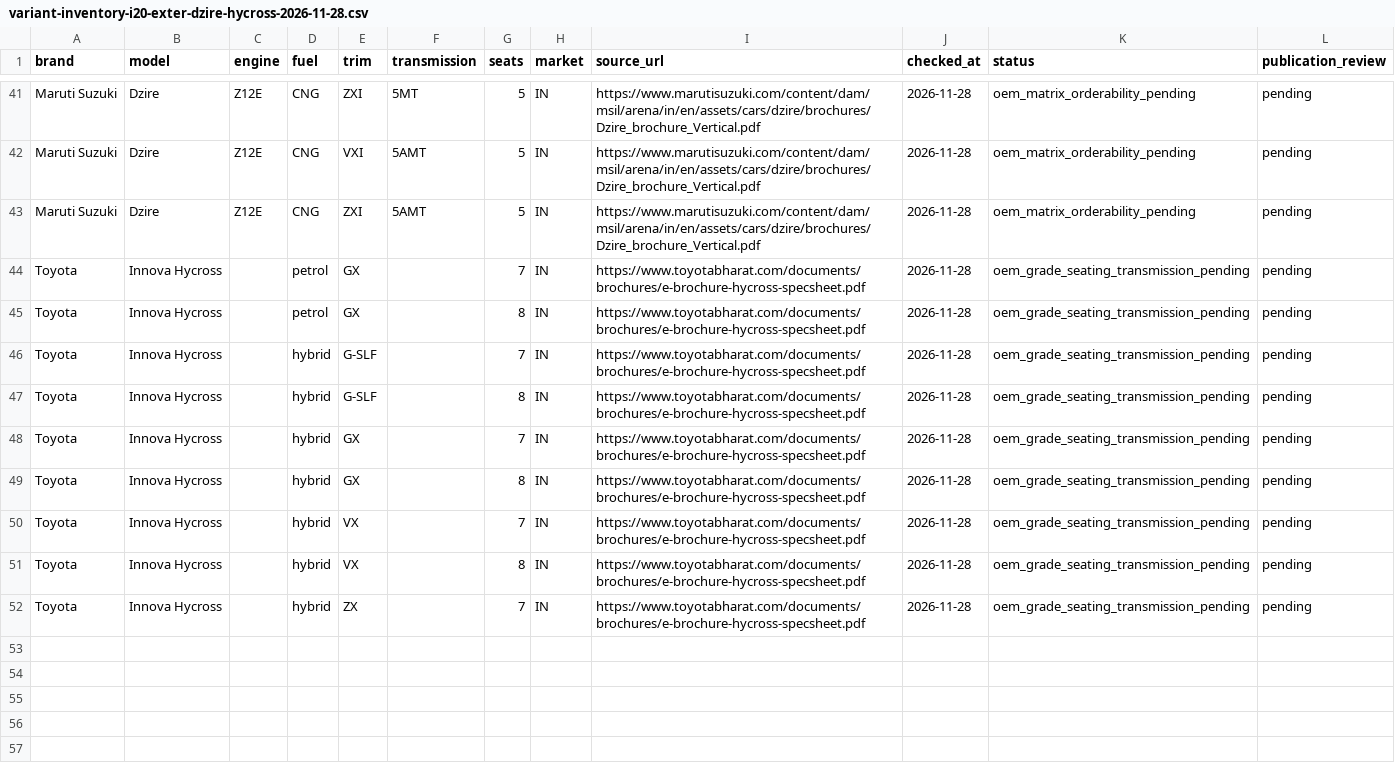
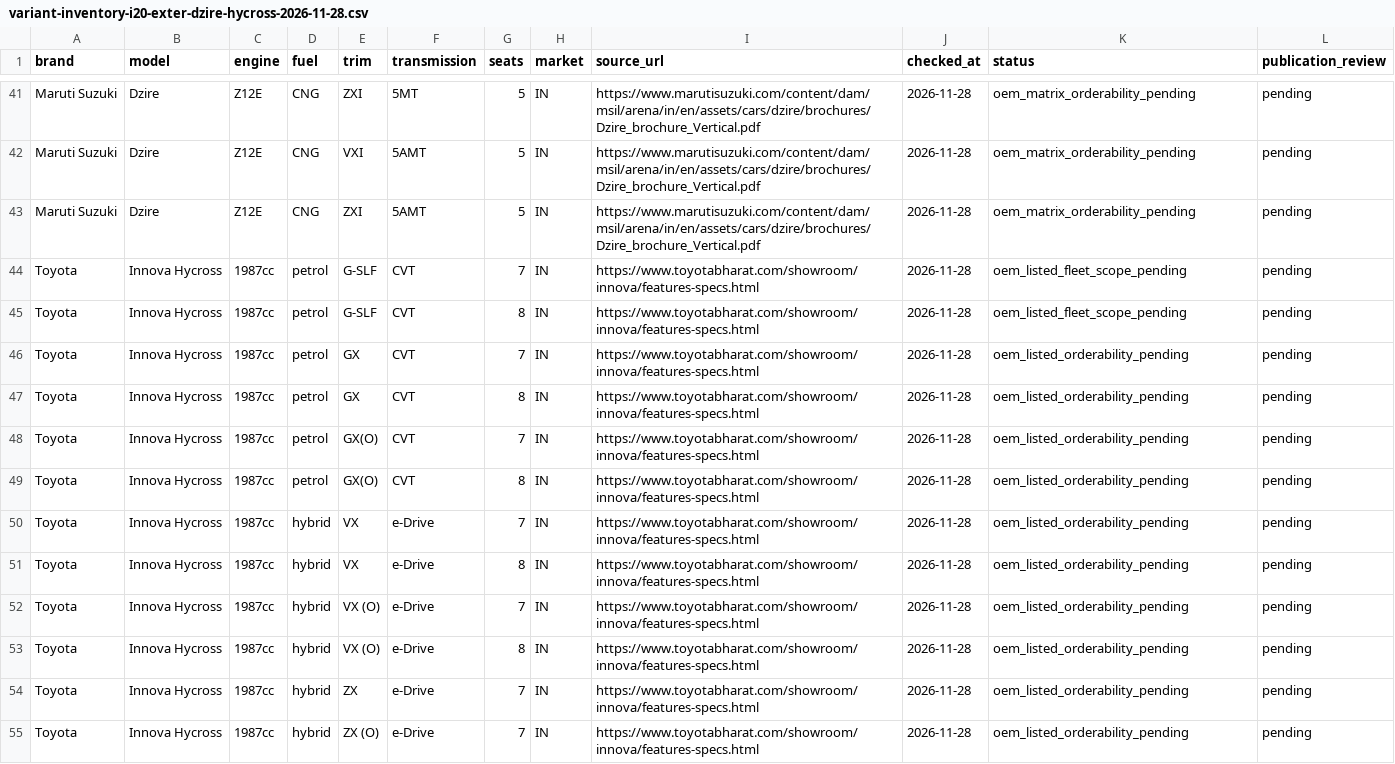
Before and after one commit to itrunks/motivo, a CSV file: research/india/variant-inventory-i20-exter-dzire-hycross-2026-11-28.csv, drawn as a sheet; only a part is shown, gaps mark what is left out.

Commit message:
research: correct Hycross fuel mapping and complete OEM-listed seating matrix

```diff
--- a/research/india/variant-inventory-i20-exter-dzire-hycross-2026-11-28.csv
+++ b/research/india/variant-inventory-i20-exter-dzire-hycross-2026-11-28.csv
@@ -43,10 +43,13 @@ Maruti Suzuki,Dzire,Z12E,CNG,VXI,5AMT,5,IN,https://www.marutisuzuki.com/content/
 Maruti Suzuki,Dzire,Z12E,CNG,ZXI,5AMT,5,IN,https://www.marutisuzuki.com/content/dam/msil/arena/in/en/assets/cars/dzire/brochures/Dzire_brochure_Vertical.pdf,2026-11-28,oem_matrix_orderability_pending,pending
-Toyota,Innova Hycross,,petrol,GX,,7,IN,https://www.toyotabharat.com/documents/brochures/e-brochure-hycross-specsheet.pdf,2026-11-28,oem_grade_seating_transmission_pending,pending
-Toyota,Innova Hycross,,petrol,GX,,8,IN,https://www.toyotabharat.com/documents/brochures/e-brochure-hycross-specsheet.pdf,2026-11-28,oem_grade_seating_transmission_pending,pending
-Toyota,Innova Hycross,,hybrid,G-SLF,,7,IN,https://www.toyotabharat.com/documents/brochures/e-brochure-hycross-specsheet.pdf,2026-11-28,oem_grade_seating_transmission_pending,pending
-Toyota,Innova Hycross,,hybrid,G-SLF,,8,IN,https://www.toyotabharat.com/documents/brochures/e-brochure-hycross-specsheet.pdf,2026-11-28,oem_grade_seating_transmission_pending,pending
-Toyota,Innova Hycross,,hybrid,GX,,7,IN,https://www.toyotabharat.com/documents/brochures/e-brochure-hycross-specsheet.pdf,2026-11-28,oem_grade_seating_transmission_pending,pending
-Toyota,Innova Hycross,,hybrid,GX,,8,IN,https://www.toyotabharat.com/documents/brochures/e-brochure-hycross-specsheet.pdf,2026-11-28,oem_grade_seating_transmission_pending,pending
-Toyota,Innova Hycross,,hybrid,VX,,7,IN,https://www.toyotabharat.com/documents/brochures/e-brochure-hycross-specsheet.pdf,2026-11-28,oem_grade_seating_transmission_pending,pending
-Toyota,Innova Hycross,,hybrid,VX,,8,IN,https://www.toyotabharat.com/documents/brochures/e-brochure-hycross-specsheet.pdf,2026-11-28,oem_grade_seating_transmission_pending,pending
-Toyota,Innova Hycross,,hybrid,ZX,,7,IN,https://www.toyotabharat.com/documents/brochures/e-brochure-hycross-specsheet.pdf,2026-11-28,oem_grade_seating_transmission_pending,pending
+Toyota,Innova Hycross,1987cc,petrol,G-SLF,CVT,7,IN,https://www.toyotabharat.com/showroom/innova/features-specs.html,2026-11-28,oem_listed_fleet_scope_pending,pending
+Toyota,Innova Hycross,1987cc,petrol,G-SLF,CVT,8,IN,https://www.toyotabharat.com/showroom/innova/features-specs.html,2026-11-28,oem_listed_fleet_scope_pending,pending
+Toyota,Innova Hycross,1987cc,petrol,GX,CVT,7,IN,https://www.toyotabharat.com/showroom/innova/features-specs.html,2026-11-28,oem_listed_orderability_pending,pending
+Toyota,Innova Hycross,1987cc,petrol,GX,CVT,8,IN,https://www.toyotabharat.com/showroom/innova/features-specs.html,2026-11-28,oem_listed_orderability_pending,pending
+Toyota,Innova Hycross,1987cc,petrol,GX(O),CVT,7,IN,https://www.toyotabharat.com/showroom/innova/features-specs.html,2026-11-28,oem_listed_orderability_pending,pending
+Toyota,Innova Hycross,1987cc,petrol,GX(O),CVT,8,IN,https://www.toyotabharat.com/showroom/innova/features-specs.html,2026-11-28,oem_listed_orderability_pending,pending
+Toyota,Innova Hycross,1987cc,hybrid,VX,e-Drive,7,IN,https://www.toyotabharat.com/showroom/innova/features-specs.html,2026-11-28,oem_listed_orderability_pending,pending
+Toyota,Innova Hycross,1987cc,hybrid,VX,e-Drive,8,IN,https://www.toyotabharat.com/showroom/innova/features-specs.html,2026-11-28,oem_listed_orderability_pending,pending
+Toyota,Innova Hycross,1987cc,hybrid,VX (O),e-Drive,7,IN,https://www.toyotabharat.com/showroom/innova/features-specs.html,2026-11-28,oem_listed_orderability_pending,pending
+Toyota,Innova Hycross,1987cc,hybrid,VX (O),e-Drive,8,IN,https://www.toyotabharat.com/showroom/innova/features-specs.html,2026-11-28,oem_listed_orderability_pending,pending
+Toyota,Innova Hycross,1987cc,hybrid,ZX,e-Drive,7,IN,https://www.toyotabharat.com/showroom/innova/features-specs.html,2026-11-28,oem_listed_orderability_pending,pending
+Toyota,Innova Hycross,1987cc,hybrid,ZX (O),e-Drive,7,IN,https://www.toyotabharat.com/showroom/innova/features-specs.html,2026-11-28,oem_listed_orderability_pending,pending
```
